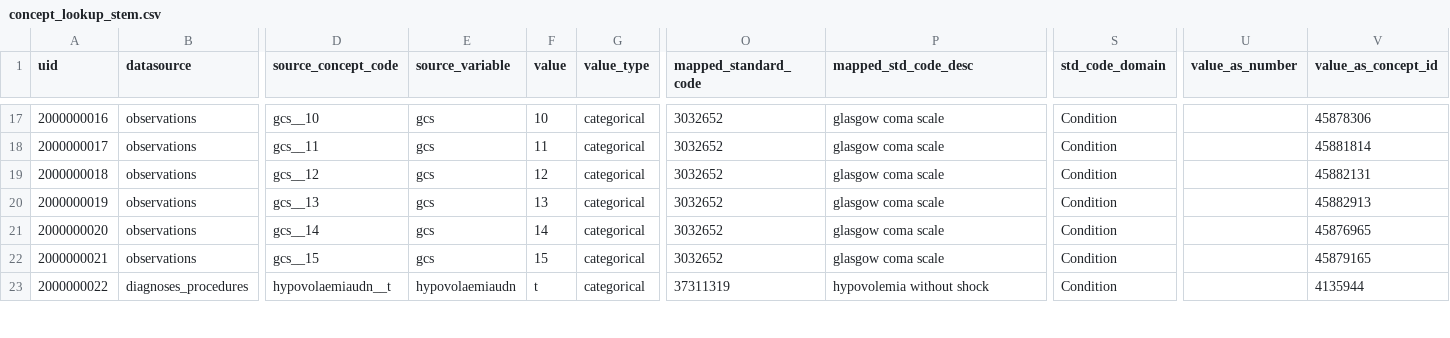
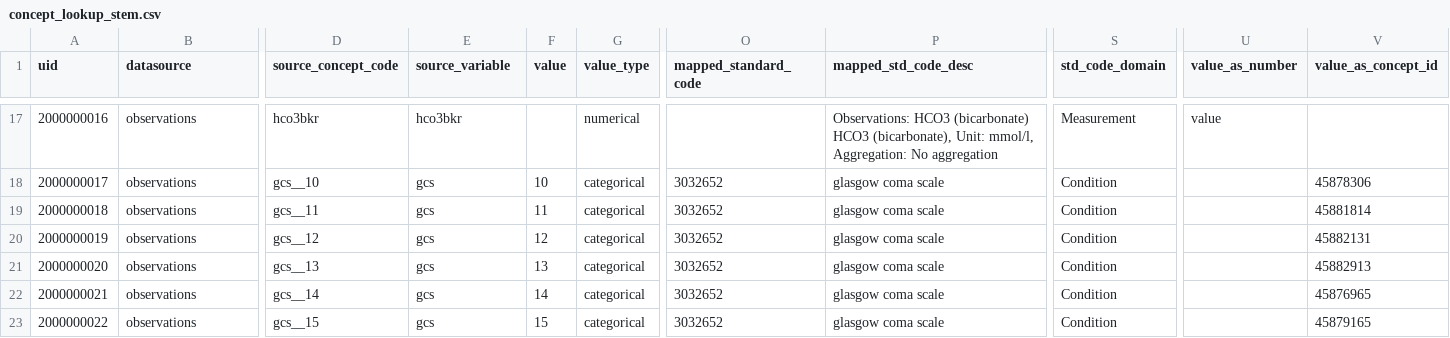
Before and after one commit to INCEPTdk/omop_etl, a CSV file: etl/csv/concept_lookup_stem.csv, drawn as a sheet; only a part is shown, gaps mark what is left out; the diff covers the shown part only; the diff names each change by its address in the sheet, - before the commit and + after, or states it on an @@ line.

Commit message:
update concept lookup

```diff
--- a/etl/csv/concept_lookup_stem.csv
+++ b/etl/csv/concept_lookup_stem.csv
-D17 (source_concept_code): gcs__10
+D17 (source_concept_code): hco3bkr
-E17 (source_variable): gcs
+E17 (source_variable): hco3bkr
-F17 (value): 10
+F17 (value): (empty)
-G17 (value_type): categorical
+G17 (value_type): numerical
-O17 (mapped_standard_code): 3032652
+O17 (mapped_standard_code): (empty)
-P17 (mapped_std_code_desc): glasgow coma scale
+P17 (mapped_std_code_desc): Observations: HCO3 (bicarbonate) HCO3 (bicarbonate), Unit: mmol/l, Aggregation: No aggregation
-S17 (std_code_domain): Condition
+S17 (std_code_domain): Measurement
-U17 (value_as_number): (empty)
+U17 (value_as_number): value
-V17 (value_as_concept_id): 45878306
+V17 (value_as_concept_id): (empty)
-D18 (source_concept_code): gcs__11
+D18 (source_concept_code): gcs__10
-F18 (value): 11
+F18 (value): 10
-V18 (value_as_concept_id): 45881814
+V18 (value_as_concept_id): 45878306
-D19 (source_concept_code): gcs__12
+D19 (source_concept_code): gcs__11
-F19 (value): 12
+F19 (value): 11
-V19 (value_as_concept_id): 45882131
+V19 (value_as_concept_id): 45881814
-D20 (source_concept_code): gcs__13
+D20 (source_concept_code): gcs__12
-F20 (value): 13
+F20 (value): 12
-V20 (value_as_concept_id): 45882913
+V20 (value_as_concept_id): 45882131
-D21 (source_concept_code): gcs__14
+D21 (source_concept_code): gcs__13
-F21 (value): 14
+F21 (value): 13
-V21 (value_as_concept_id): 45876965
+V21 (value_as_concept_id): 45882913
-D22 (source_concept_code): gcs__15
+D22 (source_concept_code): gcs__14
-F22 (value): 15
+F22 (value): 14
-V22 (value_as_concept_id): 45879165
+V22 (value_as_concept_id): 45876965
-B23 (datasource): diagnoses_procedures
+B23 (datasource): observations
-D23 (source_concept_code): hypovolaemiaudn__t
+D23 (source_concept_code): gcs__15
-E23 (source_variable): hypovolaemiaudn
+E23 (source_variable): gcs
-F23 (value): t
+F23 (value): 15
-O23 (mapped_standard_code): 37311319
+O23 (mapped_standard_code): 3032652
-P23 (mapped_std_code_desc): hypovolemia without shock
+P23 (mapped_std_code_desc): glasgow coma scale
-V23 (value_as_concept_id): 4135944
+V23 (value_as_concept_id): 45879165
```
Also changed, not shown: 1 added row and 39 edited cells elsewhere in this file.
